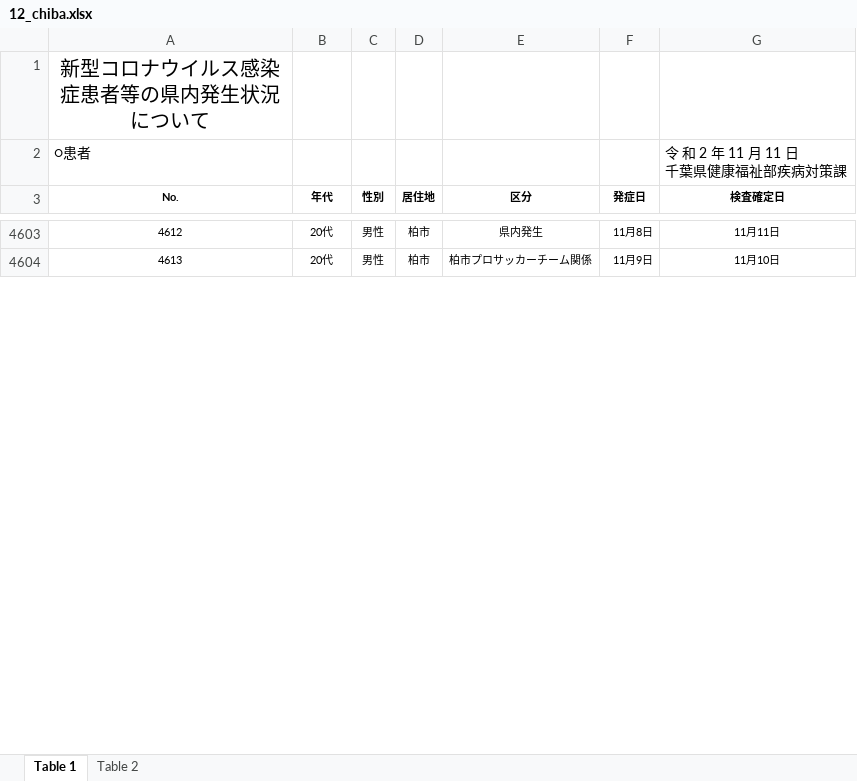
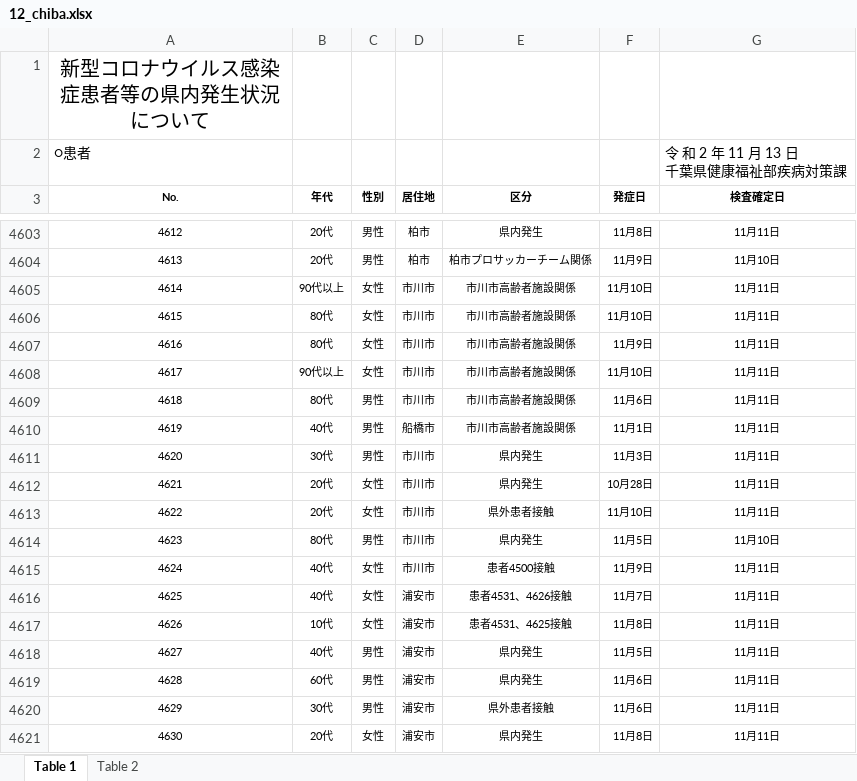
Before and after one commit to CalicoKater/covid-19, an Excel workbook: work/12_chiba.xlsx, sheet Table 1, drawn as a sheet; only a part is shown, gaps mark what is left out; values as stored, in another font and other column widths than the file's, no borders; ↵ is a line break in a cell; the diff covers the shown part only; the diff names each change by its address in the sheet, - before the commit and + after, or states it on an @@ line.

```diff
--- a/work/12_chiba.xlsx (sheet Table 1)
+++ b/work/12_chiba.xlsx (sheet Table 1)
-G2 (検査確定日): 令 和 2 年 11 月 11 日 ↵ 千葉県健康福祉部疾病対策課
+G2 (検査確定日): 令 和 2 年 11 月 13 日 ↵ 千葉県健康福祉部疾病対策課
+row 4605: 4614 | 90代以上 | 女性 | 市川市 | 市川市高齢者施設関係 | 11月10日 | 11月11日
+row 4606: 4615 | 80代 | 女性 | 市川市 | 市川市高齢者施設関係 | 11月10日 | 11月11日
+row 4607: 4616 | 80代 | 女性 | 市川市 | 市川市高齢者施設関係 | 11月9日 | 11月11日
+row 4608: 4617 | 90代以上 | 女性 | 市川市 | 市川市高齢者施設関係 | 11月10日 | 11月11日
+row 4609: 4618 | 80代 | 男性 | 市川市 | 市川市高齢者施設関係 | 11月6日 | 11月11日
+row 4610: 4619 | 40代 | 男性 | 船橋市 | 市川市高齢者施設関係 | 11月1日 | 11月11日
+row 4611: 4620 | 30代 | 男性 | 市川市 | 県内発生 | 11月3日 | 11月11日
+row 4612: 4621 | 20代 | 女性 | 市川市 | 県内発生 | 10月28日 | 11月11日
+row 4613: 4622 | 20代 | 女性 | 市川市 | 県外患者接触 | 11月10日 | 11月11日
+row 4614: 4623 | 80代 | 男性 | 市川市 | 県内発生 | 11月5日 | 11月10日
+row 4615: 4624 | 40代 | 女性 | 市川市 | 患者4500接触 | 11月9日 | 11月11日
+row 4616: 4625 | 40代 | 女性 | 浦安市 | 患者4531、4626接触 | 11月7日 | 11月11日
+row 4617: 4626 | 10代 | 女性 | 浦安市 | 患者4531、4625接触 | 11月8日 | 11月11日
+row 4618: 4627 | 40代 | 男性 | 浦安市 | 県内発生 | 11月5日 | 11月11日
+row 4619: 4628 | 60代 | 男性 | 浦安市 | 県内発生 | 11月6日 | 11月11日
+row 4620: 4629 | 30代 | 男性 | 浦安市 | 県外患者接触 | 11月6日 | 11月11日
+row 4621: 4630 | 20代 | 女性 | 浦安市 | 県内発生 | 11月8日 | 11月11日
```
Also changed, not shown: 93 added rows and 1 edited cell elsewhere in this sheet, sheet Table 2, work/23_aichi2.xlsx, 15 other files.
